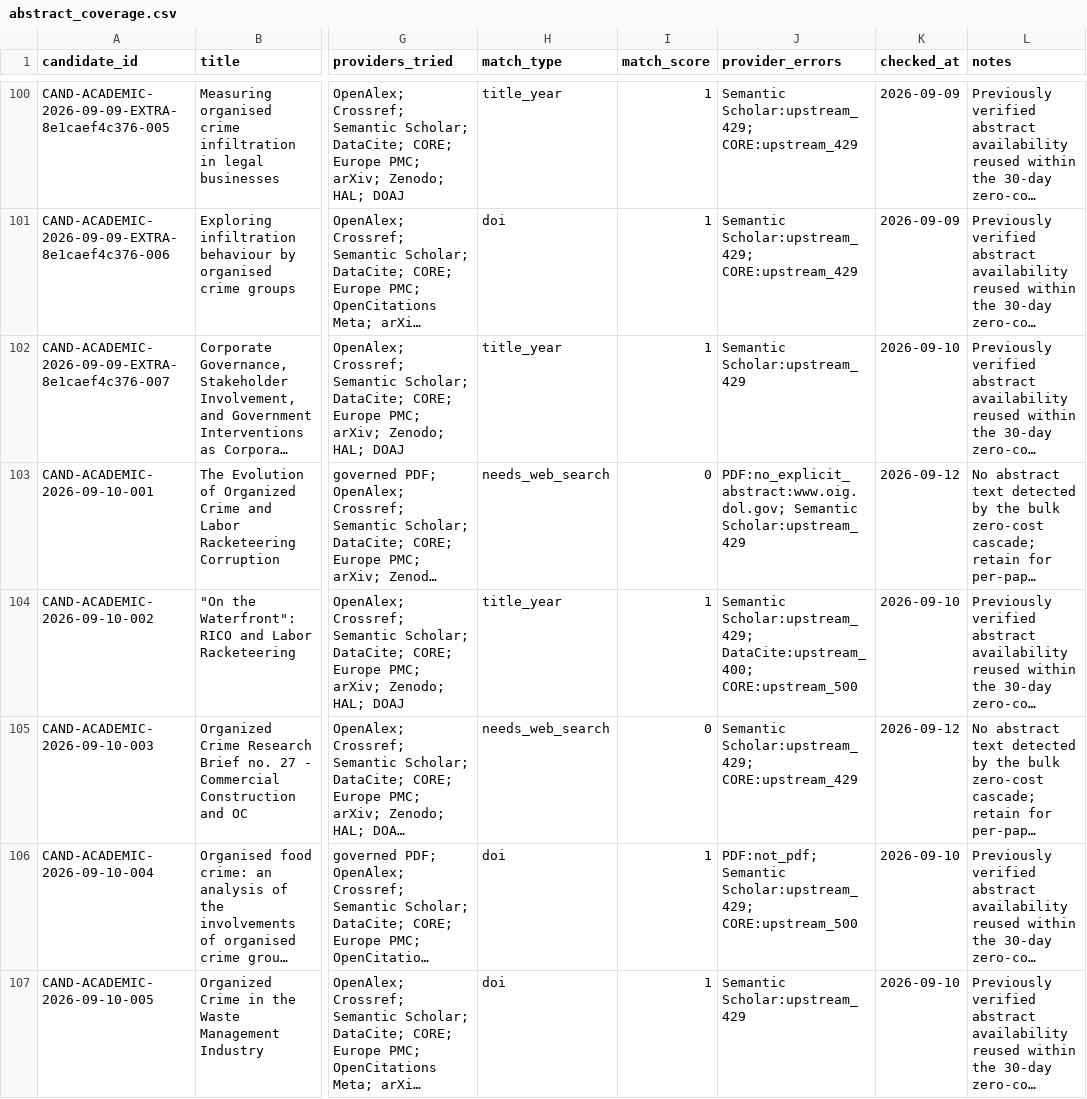
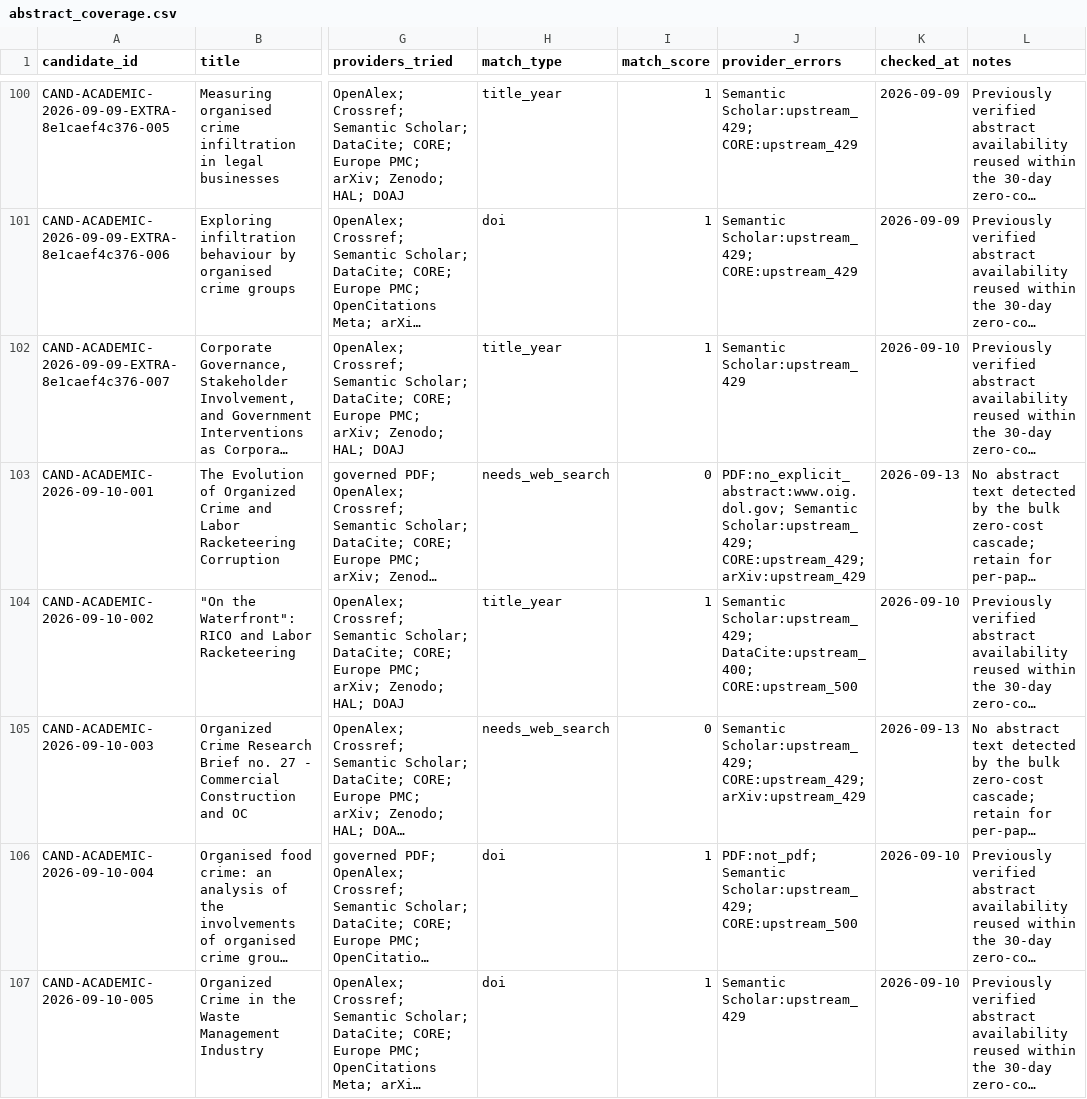
Before and after one commit to colazeta/criminal_infiltration_in_legal_economy_review, a CSV file: data/curation/abstract_coverage.csv, drawn as a sheet; only a part is shown, gaps mark what is left out; long unchanged cells end in …; the diff covers the shown part only; the diff names each change by its address in the sheet, - before the commit and + after, or states it on an @@ line.

```diff
--- a/data/curation/abstract_coverage.csv
+++ b/data/curation/abstract_coverage.csv
-J103 (provider_errors): PDF:no_explicit_abstract:www.oig.dol.gov; Semantic Scholar:upstream_429
+J103 (provider_errors): PDF:no_explicit_abstract:www.oig.dol.gov; Semantic Scholar:upstream_429; CORE:upstream_429; arXiv:upstream_429
-K103 (checked_at): 2026-09-12
+K103 (checked_at): 2026-09-13
-J105 (provider_errors): Semantic Scholar:upstream_429; CORE:upstream_429
+J105 (provider_errors): Semantic Scholar:upstream_429; CORE:upstream_429; arXiv:upstream_429
-K105 (checked_at): 2026-09-12
+K105 (checked_at): 2026-09-13
```
Also changed, not shown: 148 edited cells elsewhere in this file.
